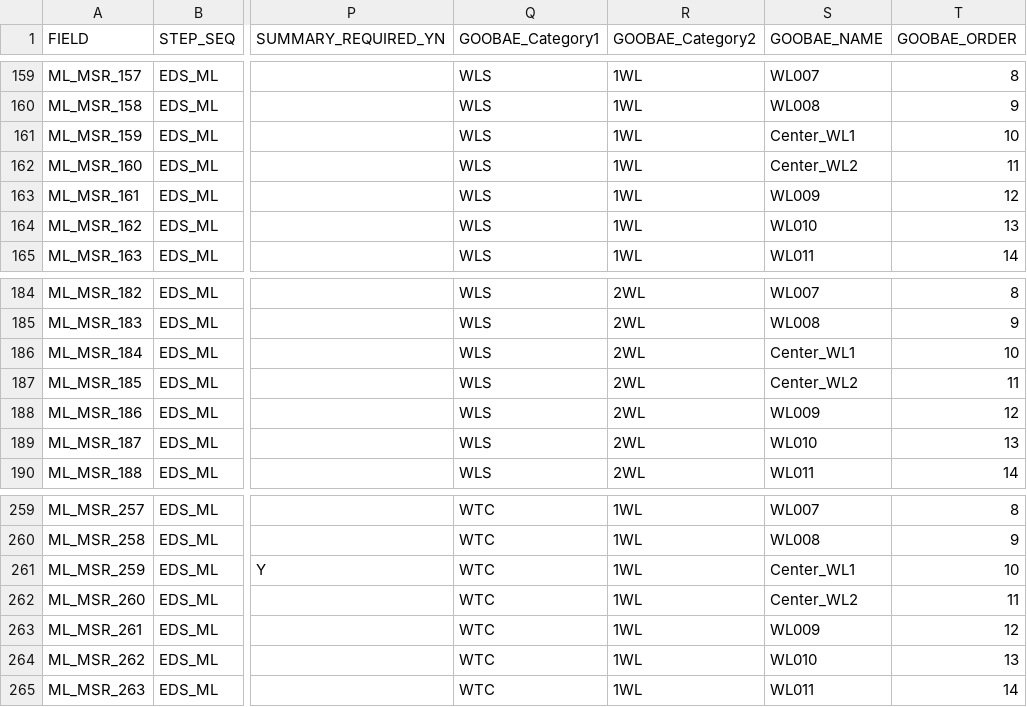
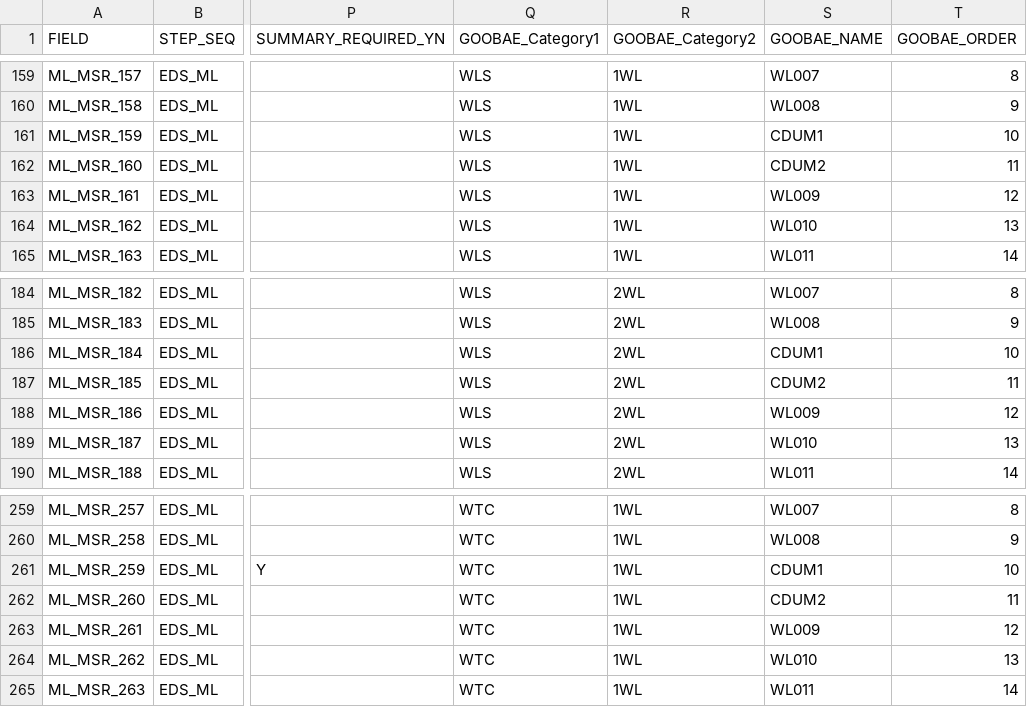
Before and after one commit to parktj4264/DRB-Code, a CSV file: data/msrinfo.csv, drawn as a sheet; only a part is shown, gaps mark what is left out; the diff names each change by its address in the sheet, - before the commit and + after, or states it on an @@ line.

```diff
--- a/data/msrinfo.csv
+++ b/data/msrinfo.csv
-S161 (GOOBAE_NAME): Center_WL1
+S161 (GOOBAE_NAME): CDUM1
-S162 (GOOBAE_NAME): Center_WL2
+S162 (GOOBAE_NAME): CDUM2
-S186 (GOOBAE_NAME): Center_WL1
+S186 (GOOBAE_NAME): CDUM1
-S187 (GOOBAE_NAME): Center_WL2
+S187 (GOOBAE_NAME): CDUM2
-S261 (GOOBAE_NAME): Center_WL1
+S261 (GOOBAE_NAME): CDUM1
-S262 (GOOBAE_NAME): Center_WL2
+S262 (GOOBAE_NAME): CDUM2
```
Also changed, not shown: output/results.csv, 6 other files.
